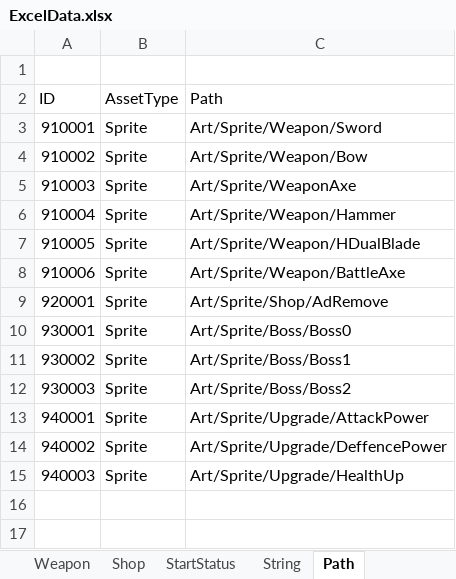
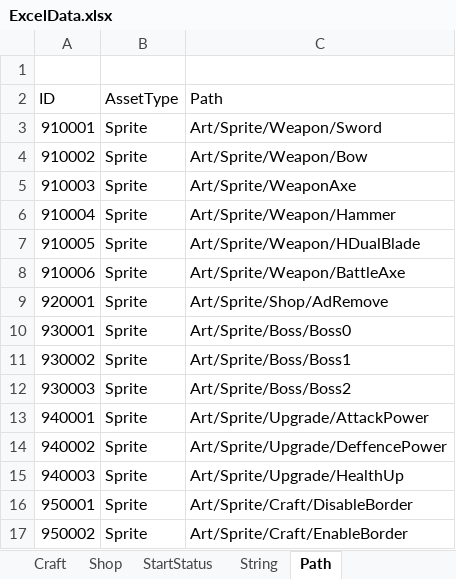
Before and after one commit to Hoyeom/CS-ClickerGame, an Excel workbook: ClickerGame/Assets/Editor/Data/Excel/ExcelData.xlsx, sheet Path, drawn as a sheet; values as stored, in another font and other column widths than the file's, no borders; the diff names each change by its address in the sheet, - before the commit and + after, or states it on an @@ line.

Commit message:
Craft Tab Init

```diff
--- a/ClickerGame/Assets/Editor/Data/Excel/ExcelData.xlsx (sheet Path)
+++ b/ClickerGame/Assets/Editor/Data/Excel/ExcelData.xlsx (sheet Path)
-sheet tab: Weapon
+sheet tab: Craft
+row 16: 950001 | Sprite | Art/Sprite/Craft/DisableBorder
+row 17: 950002 | Sprite | Art/Sprite/Craft/EnableBorder
```
Also changed, not shown: sheet _Schedule, sheet Craft, formulas that keep their value, 39 other files.
